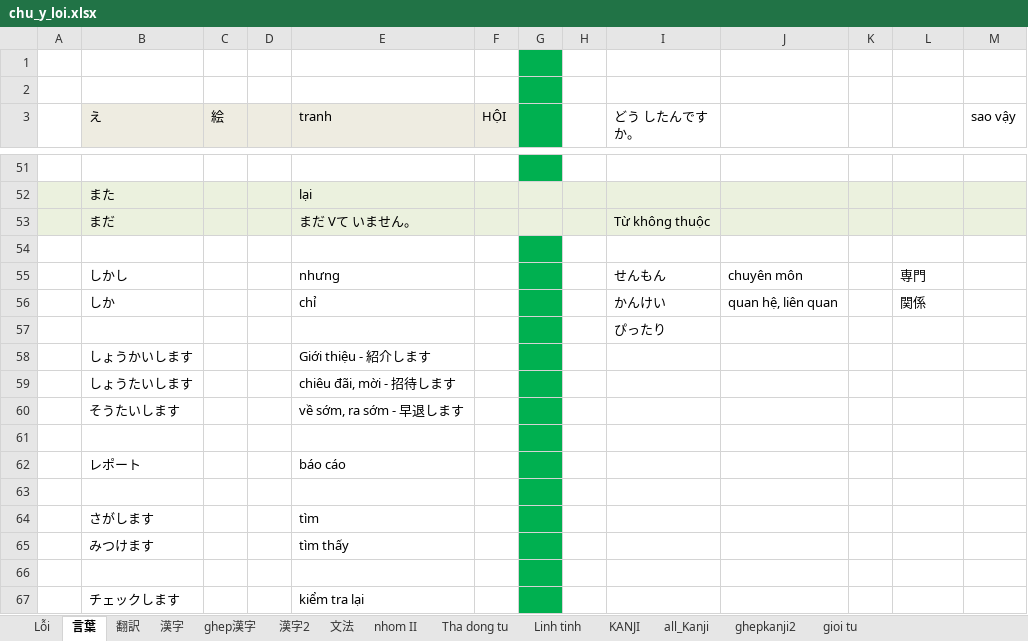
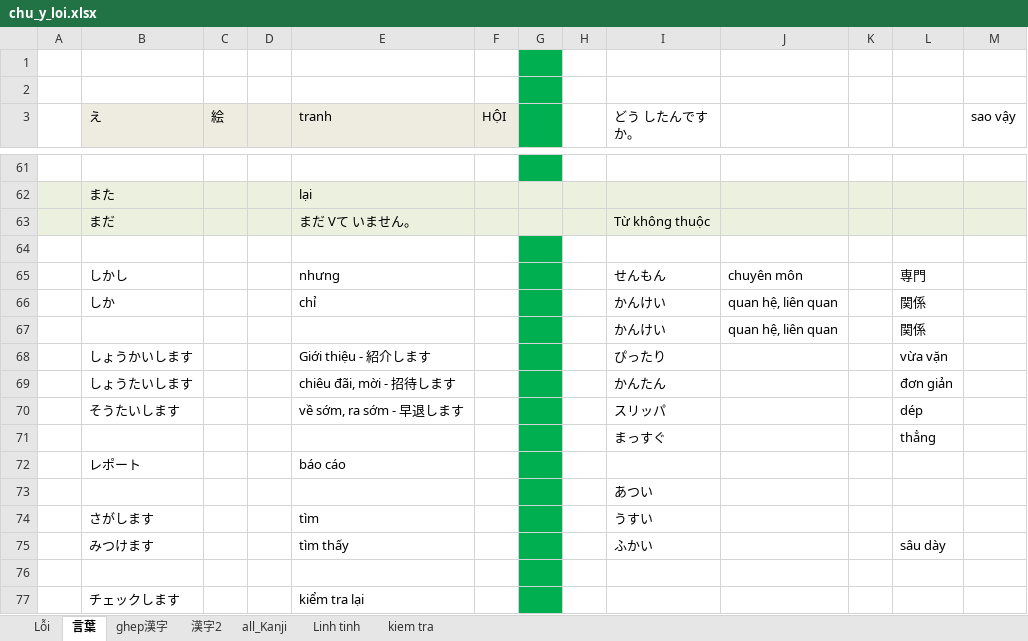
Before and after one commit to tuyettranggi/my-sunflower01, an Excel workbook: NN/chu_y_loi.xlsx, sheet 言葉, drawn as a sheet; only a part is shown, gaps mark what is left out; values as stored, in another font and other column widths than the file's, no borders; removed rows and columns are numbered as before the commit, all else as after; the diff covers the shown part only; the diff names each change by its address in the sheet, - before the commit and + after, or states it on an @@ line.

```diff
--- a/NN/chu_y_loi.xlsx (sheet 言葉)
+++ b/NN/chu_y_loi.xlsx (sheet 言葉)
@@ sheet tab hidden: 翻訳 @@
@@ sheet tab hidden: 漢字 @@
@@ sheet tab hidden: 文法 @@
@@ sheet tab hidden: nhom II @@
@@ sheet tab hidden: Tha dong tu @@
-sheet tab: KANJI
-sheet tab: ghepkanji2
@@ sheet tab hidden: gioi tu @@
+sheet tab: kiem tra
@@ sheet tab order changed: Lỗi | 言葉 | ghep漢字 | 漢字2 | all_Kanji | Linh tinh | kiem tra @@
-row 57:  |  |  |  |  |  |  |  | ぴったり
-row 58:  | しょうかいします |  |  | Giới thiệu - 紹介します
-row 59:  | しょうたいします |  |  | chiêu đãi, mời - 招待します
-row 60:  | そうたいします |  |  | về sớm, ra sớm - 早退します
-row 67: (empty)
+row 67:  |  |  |  |  |  |  |  | かんけい | quan hệ, liên quan |  | 関係
+row 68:  | しょうかいします |  |  | Giới thiệu - 紹介します |  |  |  | ぴったり |  |  | vừa vặn
+row 69:  | しょうたいします |  |  | chiêu đãi, mời - 招待します |  |  |  | かんたん |  |  | đơn giản
+row 70:  | そうたいします |  |  | về sớm, ra sớm - 早退します |  |  |  | スリッパ |  |  | dép
+row 71:  |  |  |  |  |  |  |  | まっすぐ |  |  | thẳng
-I73 (どう したんですか。): (empty)
+I73 (どう したんですか。): あつい
-I74 (どう したんですか。): (empty)
+I74 (どう したんですか。): うすい
-I75 (どう したんですか。): (empty)
+I75 (どう したんですか。): ふかい
-L75: (empty)
+L75: sâu dày
```
Also changed, not shown: 10 added rows, 2 edited cells and cell formats elsewhere in this sheet, sheet ghep漢字, sheet all_Kanji.
